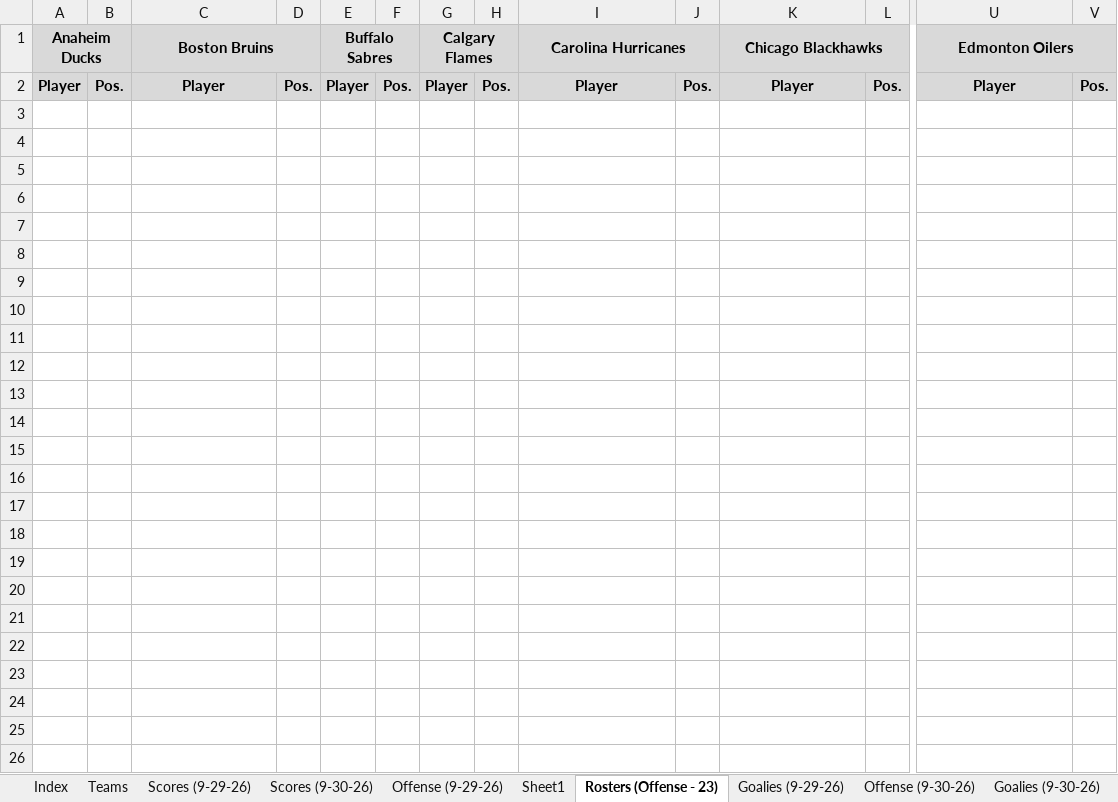
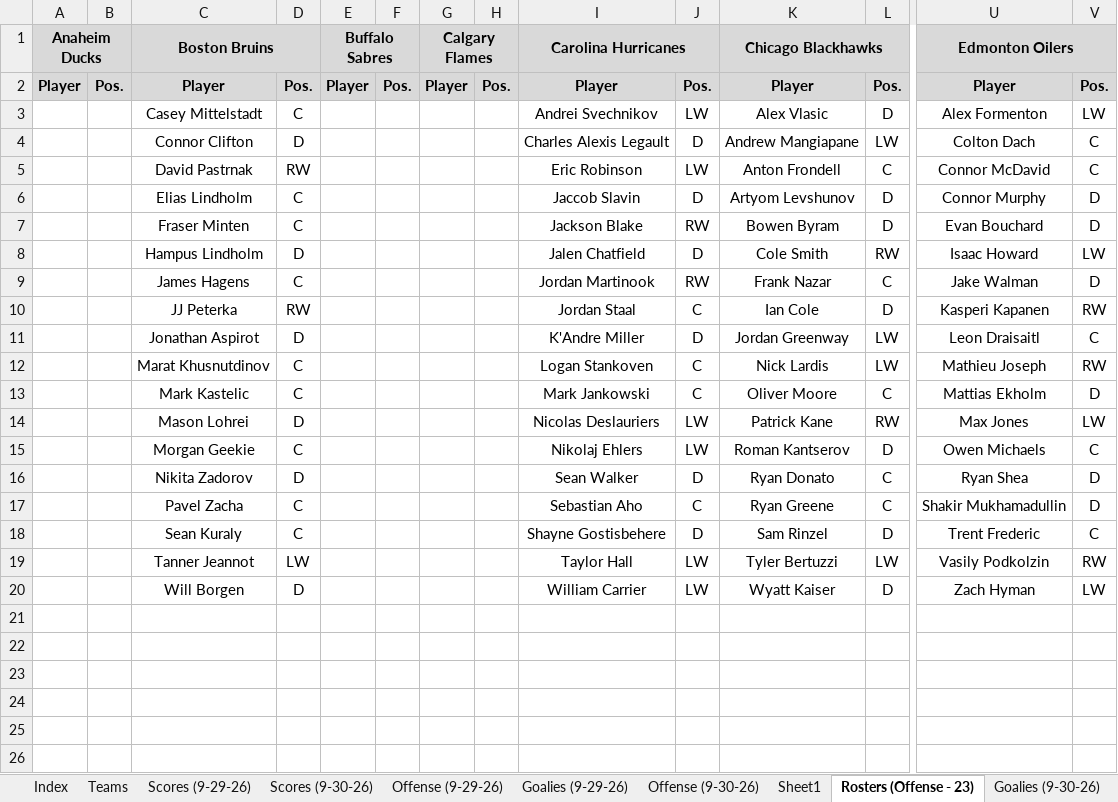
Before and after one commit to cmwrite/NHLStats, an Excel workbook: 2026-2027/BoxScores/September.xlsx, sheet Rosters (Offense - 23), drawn as a sheet; only a part is shown, gaps mark what is left out; values as stored, in another font and other column widths than the file's, no borders; rows hold the shown columns only; the diff covers the shown part only; the diff names each change by its address in the sheet, - before the commit and + after, or states it on an @@ line.

Commit message:
Updated Standings, Box Scores
Data Input for Standings to first two games on 9/30/26, and Box Scores to EOD 9/29/26

```diff
--- a/2026-2027/BoxScores/September.xlsx (sheet Rosters (Offense - 23))
+++ b/2026-2027/BoxScores/September.xlsx (sheet Rosters (Offense - 23))
@@ sheet tab order changed: Index | Teams | Scores (9-29-26) | Scores (9-30-26) | Offense (9-29-26) | Goalies (9-29-26) | Offense (9-30-26) | Sheet1 | Rosters (Offense - 23) | Goalies (9-30-26) @@
-row 3: (empty)
+row 3:  |  | Casey Mittelstadt | C |  |  |  |  | Andrei Svechnikov | LW | Alex Vlasic | D | Alex Formenton | LW
-row 4: (empty)
+row 4:  |  | Connor Clifton | D |  |  |  |  | Charles Alexis Legault | D | Andrew Mangiapane | LW | Colton Dach | C
-row 5: (empty)
+row 5:  |  | David Pastrnak | RW |  |  |  |  | Eric Robinson | LW | Anton Frondell | C | Connor McDavid | C
-row 6: (empty)
+row 6:  |  | Elias Lindholm | C |  |  |  |  | Jaccob Slavin | D | Artyom Levshunov | D | Connor Murphy | D
-row 7: (empty)
+row 7:  |  | Fraser Minten | C |  |  |  |  | Jackson Blake | RW | Bowen Byram | D | Evan Bouchard | D
-row 8: (empty)
+row 8:  |  | Hampus Lindholm | D |  |  |  |  | Jalen Chatfield | D | Cole Smith | RW | Isaac Howard | LW
-row 9: (empty)
+row 9:  |  | James Hagens | C |  |  |  |  | Jordan Martinook | RW | Frank Nazar | C | Jake Walman | D
-row 10: (empty)
+row 10:  |  | JJ Peterka | RW |  |  |  |  | Jordan Staal | C | Ian Cole | D | Kasperi Kapanen | RW
-row 11: (empty)
+row 11:  |  | Jonathan Aspirot | D |  |  |  |  | K'Andre Miller | D | Jordan Greenway | LW | Leon Draisaitl | C
-row 12: (empty)
+row 12:  |  | Marat Khusnutdinov | C |  |  |  |  | Logan Stankoven | C | Nick Lardis | LW | Mathieu Joseph | RW
-row 13: (empty)
+row 13:  |  | Mark Kastelic | C |  |  |  |  | Mark Jankowski | C | Oliver Moore | C | Mattias Ekholm | D
-row 14: (empty)
+row 14:  |  | Mason Lohrei | D |  |  |  |  | Nicolas Deslauriers | LW | Patrick Kane | RW | Max Jones | LW
-row 15: (empty)
+row 15:  |  | Morgan Geekie | C |  |  |  |  | Nikolaj Ehlers | LW | Roman Kantserov | D | Owen Michaels | C
-row 16: (empty)
+row 16:  |  | Nikita Zadorov | D |  |  |  |  | Sean Walker | D | Ryan Donato | C | Ryan Shea | D
-row 17: (empty)
+row 17:  |  | Pavel Zacha | C |  |  |  |  | Sebastian Aho | C | Ryan Greene | C | Shakir Mukhamadullin | D
-row 18: (empty)
+row 18:  |  | Sean Kuraly | C |  |  |  |  | Shayne Gostisbehere | D | Sam Rinzel | D | Trent Frederic | C
-row 19: (empty)
+row 19:  |  | Tanner Jeannot | LW |  |  |  |  | Taylor Hall | LW | Tyler Bertuzzi | LW | Vasily Podkolzin | RW
-row 20: (empty)
+row 20:  |  | Will Borgen | D |  |  |  |  | William Carrier | LW | Wyatt Kaiser | D | Zach Hyman | LW
```
Also changed, not shown: 18 added rows and 108 edited cells elsewhere in this sheet, sheet Offense (9-29-26), sheet Goalies (9-29-26), sheet Scores (9-30-26), 2026-2027/Standings.xlsx.
